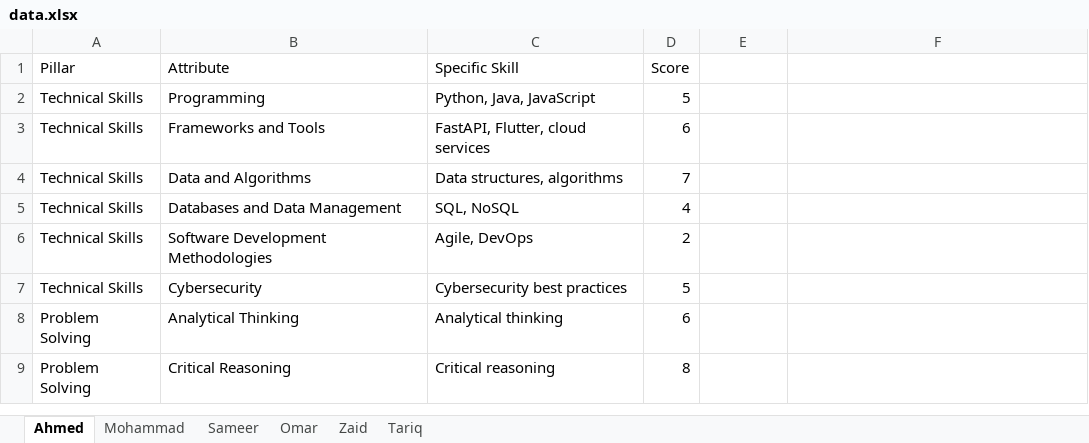
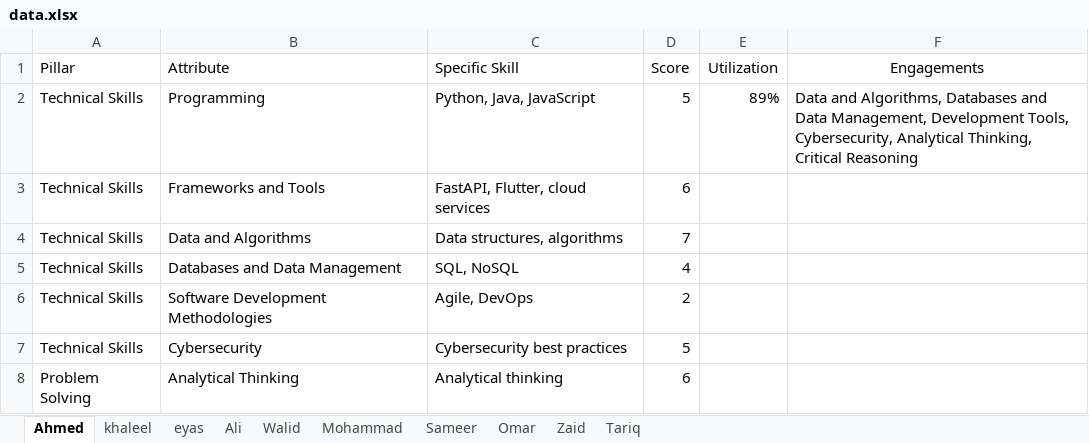
Before and after one commit to zaidehabkhreis/radar-chart-tool, an Excel workbook: Radar_Charts/data.xlsx, sheet Ahmed, drawn as a sheet; only a part is shown; the shorter side is filled out with more unchanged rows; values as stored, in another font and other column widths than the file's, no borders; charts and pictures and table styles not drawn; the diff names each change by its address in the sheet, - before the commit and + after, or states it on an @@ line.

```diff
--- a/Radar_Charts/data.xlsx (sheet Ahmed)
+++ b/Radar_Charts/data.xlsx (sheet Ahmed)
+sheet tab: khaleel
+sheet tab: eyas
+sheet tab: Ali
+sheet tab: Walid
-E1: (empty)
+E1: Utilization
-F1: (empty)
+F1: Engagements
-E2 (Utilization): (empty)
+E2 (Utilization): 89%
-F2 (Engagements): (empty)
+F2 (Engagements): Data and Algorithms, Databases and Data Management, Development Tools, Cybersecurity, Analytical Thinking, Critical Reasoning
```
Also changed, not shown: sheet Sameer, sheet Omar, sheet Zaid, sheet Mohammad, sheet Tariq, charts or pictures, 7 other files.
